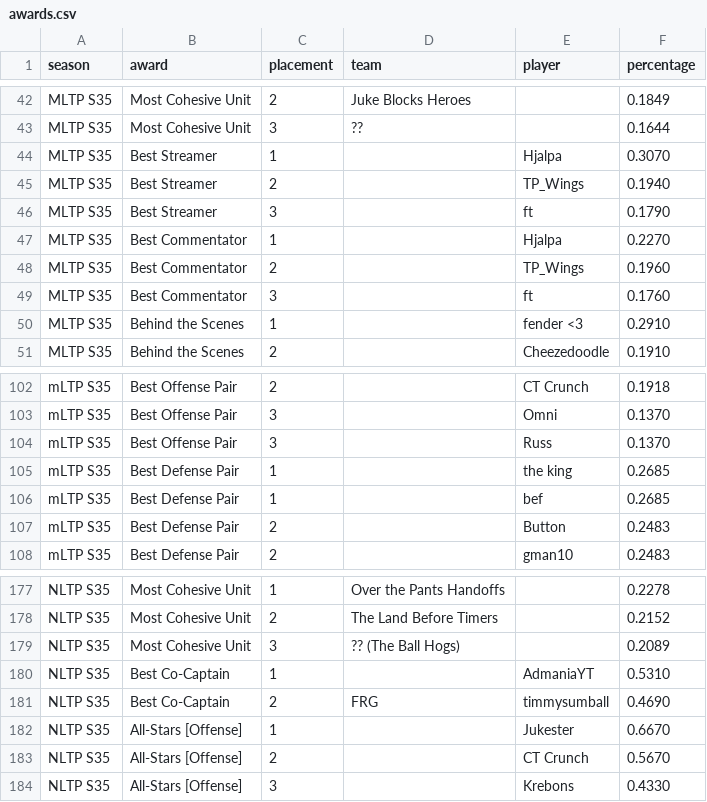
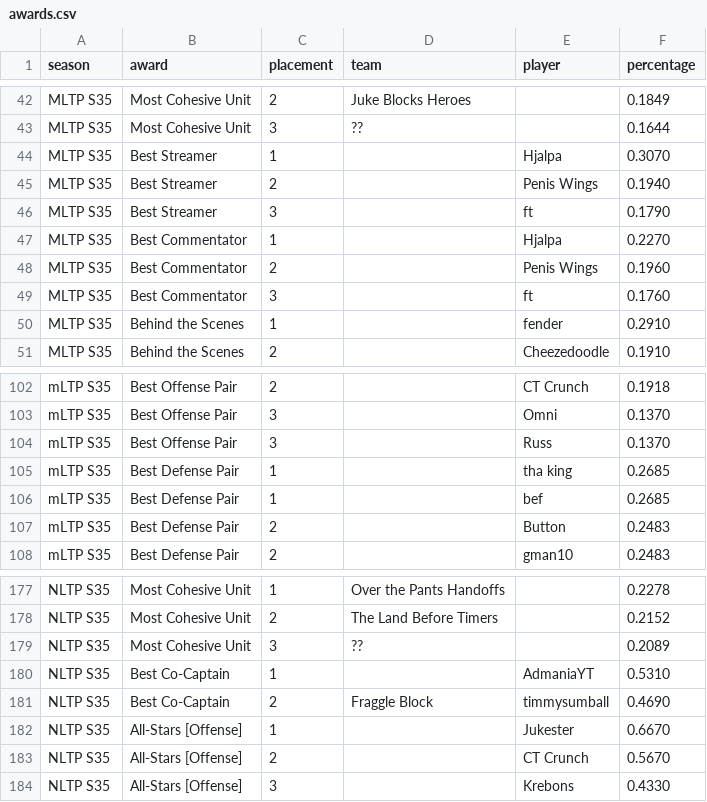
Before and after one commit to Tumblewood/tagpro-reference, a CSV file: awards_import/out/awards.csv, drawn as a sheet; only a part is shown, gaps mark what is left out.

Commit message:
Import awards (partial)

```diff
--- a/awards_import/out/awards.csv
+++ b/awards_import/out/awards.csv
@@ -44,8 +44,8 @@ MLTP S35,Most Cohesive Unit,3,??,,0.1644
 MLTP S35,Best Streamer,1,,Hjalpa,0.3070
-MLTP S35,Best Streamer,2,,TP_Wings,0.1940
+MLTP S35,Best Streamer,2,,Penis Wings,0.1940
 MLTP S35,Best Streamer,3,,ft,0.1790
 MLTP S35,Best Commentator,1,,Hjalpa,0.2270
-MLTP S35,Best Commentator,2,,TP_Wings,0.1960
+MLTP S35,Best Commentator,2,,Penis Wings,0.1960
 MLTP S35,Best Commentator,3,,ft,0.1760
-MLTP S35,Behind the Scenes,1,,fender <3,0.2910
+MLTP S35,Behind the Scenes,1,,fender,0.2910
 MLTP S35,Behind the Scenes,2,,Cheezedoodle,0.1910
@@ -104,3 +104,3 @@ mLTP S35,Best Offense Pair,3,,Omni,0.1370
 mLTP S35,Best Offense Pair,3,,Russ,0.1370
-mLTP S35,Best Defense Pair,1,,the king,0.2685
+mLTP S35,Best Defense Pair,1,,tha king,0.2685
 mLTP S35,Best Defense Pair,1,,bef,0.2685
@@ -178,5 +178,5 @@ NLTP S35,Most Cohesive Unit,1,Over the Pants Handoffs,,0.2278
 NLTP S35,Most Cohesive Unit,2,The Land Before Timers,,0.2152
-NLTP S35,Most Cohesive Unit,3,?? (The Ball Hogs),,0.2089
+NLTP S35,Most Cohesive Unit,3,??,,0.2089
 NLTP S35,Best Co-Captain,1,,AdmaniaYT,0.5310
-NLTP S35,Best Co-Captain,2,FRG,timmysumball,0.4690
+NLTP S35,Best Co-Captain,2,Fraggle Block,timmysumball,0.4690
 NLTP S35,All-Stars [Offense],1,,Jukester,0.6670
```
Also changed, not shown: 5 other files.
